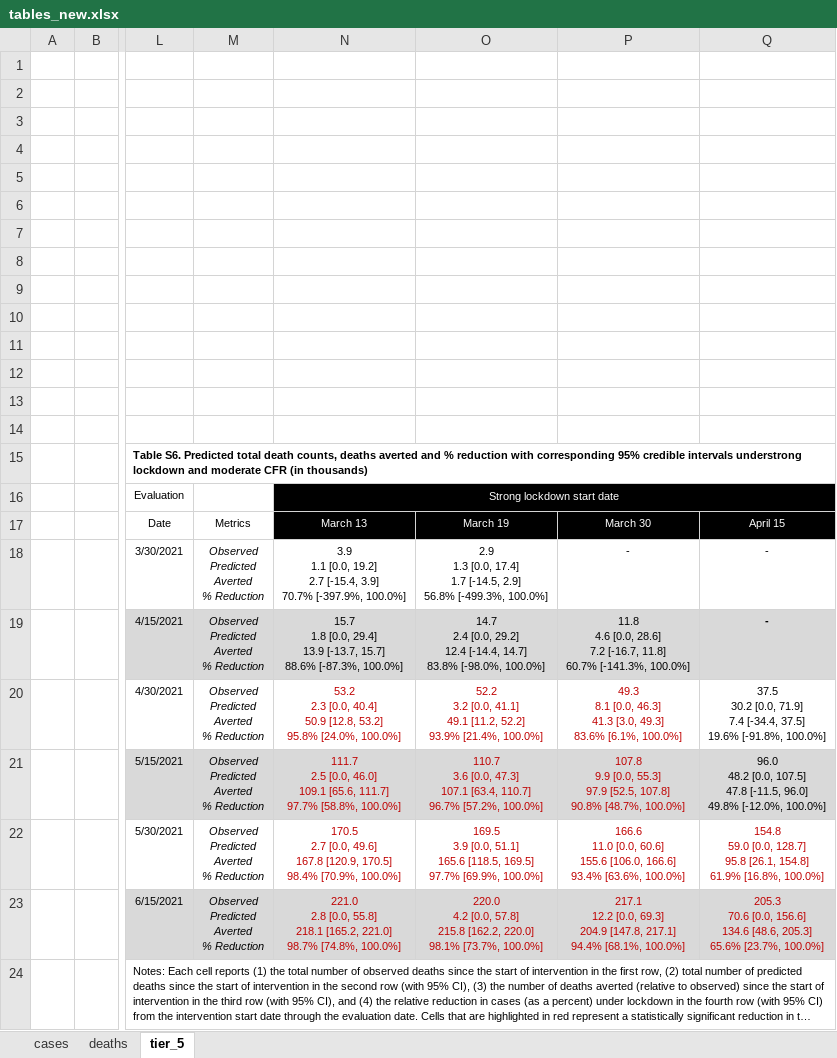
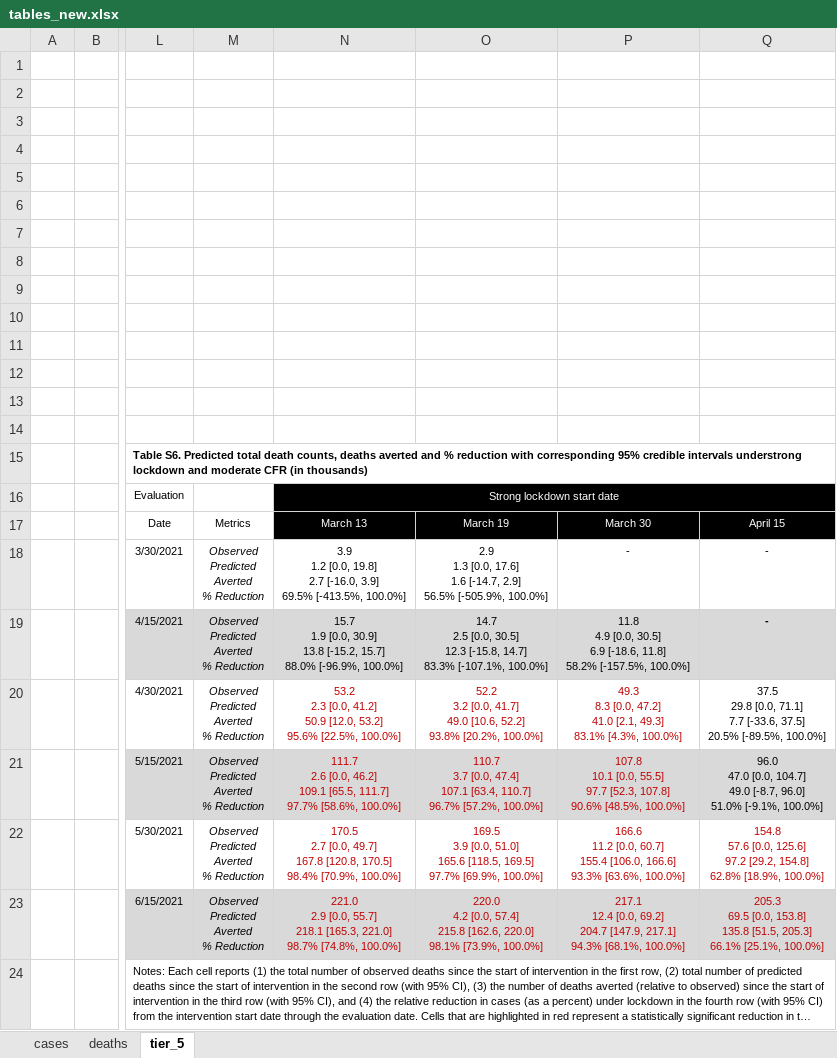
Before and after one commit to maxsal/science_revision, an Excel workbook: tables_new.xlsx, sheet tier_5, drawn as a sheet; only a part is shown, gaps mark what is left out; long unchanged cells end in …; values as stored, in another font and other column widths than the file's, no borders; ↵ is a line break in a cell; the diff names each change by its address in the sheet, - before the commit and + after, or states it on an @@ line.

```diff
--- a/tables_new.xlsx (sheet tier_5)
+++ b/tables_new.xlsx (sheet tier_5)
-N18: 3.9 ↵ 1.1 [0.0, 19.2] ↵ 2.7 [-15.4, 3.9] ↵ 70.7% [-397.9%, 100.0%]
+N18: 3.9 ↵ 1.2 [0.0, 19.8] ↵ 2.7 [-16.0, 3.9] ↵ 69.5% [-413.5%, 100.0%]
-O18: …1.3 [0.0, 17.4] ↵ 1.7 [-14.5, 2.9] ↵ 56.8% [-499.3%, 100.0%]
+O18: …1.3 [0.0, 17.6] ↵ 1.6 [-14.7, 2.9] ↵ 56.5% [-505.9%, 100.0%]
-N19: 15.7 ↵ 1.8 [0.0, 29.4] ↵ 13.9 [-13.7, 15.7] ↵ 88.6% [-87.3%, 100.0%]
+N19: 15.7 ↵ 1.9 [0.0, 30.9] ↵ 13.8 [-15.2, 15.7] ↵ 88.0% [-96.9%, 100.0%]
-O19: 14.7 ↵ 2.4 [0.0, 29.2] ↵ 12.4 [-14.4, 14.7] ↵ 83.8% [-98.0%, 100.0%]
+O19: 14.7 ↵ 2.5 [0.0, 30.5] ↵ 12.3 [-15.8, 14.7] ↵ 83.3% [-107.1%, 100.0%]
-P19: 11.8 ↵ 4.6 [0.0, 28.6] ↵ 7.2 [-16.7, 11.8] ↵ 60.7% [-141.3%, 100.0%]
+P19: 11.8 ↵ 4.9 [0.0, 30.5] ↵ 6.9 [-18.6, 11.8] ↵ 58.2% [-157.5%, 100.0%]
-N20: …2.3 [0.0, 40.4] ↵ 50.9 [12.8, 53.2] ↵ 95.8% [24.0%, 100.0%]
+N20: …2.3 [0.0, 41.2] ↵ 50.9 [12.0, 53.2] ↵ 95.6% [22.5%, 100.0%]
-O20: …3.2 [0.0, 41.1] ↵ 49.1 [11.2, 52.2] ↵ 93.9% [21.4%, 100.0%]
+O20: …3.2 [0.0, 41.7] ↵ 49.0 [10.6, 52.2] ↵ 93.8% [20.2%, 100.0%]
-P20: 49.3 ↵ 8.1 [0.0, 46.3] ↵ 41.3 [3.0, 49.3] ↵ 83.6% [6.1%, 100.0%]
+P20: 49.3 ↵ 8.3 [0.0, 47.2] ↵ 41.0 [2.1, 49.3] ↵ 83.1% [4.3%, 100.0%]
-Q20: 37.5 ↵ 30.2 [0.0, 71.9] ↵ 7.4 [-34.4, 37.5] ↵ 19.6% [-91.8%, 100.0%]
+Q20: 37.5 ↵ 29.8 [0.0, 71.1] ↵ 7.7 [-33.6, 37.5] ↵ 20.5% [-89.5%, 100.0%]
-N21: 111.7 ↵ 2.5 [0.0, 46.0] ↵ 109.1 [65.6, 111.7] ↵ 97.7% [58.8%, 100.0%]
+N21: 111.7 ↵ 2.6 [0.0, 46.2] ↵ 109.1 [65.5, 111.7] ↵ 97.7% [58.6%, 100.0%]
-O21: 110.7 ↵ 3.6 [0.0, 47.3] ↵ 107.1 [63.4,…
+O21: 110.7 ↵ 3.7 [0.0, 47.4] ↵ 107.1 [63.4,…
-P21: 107.8 ↵ 9.9 [0.0, 55.3] ↵ 97.9 [52.5, 107.8] ↵ 90.8% [48.7%, 100.0%]
+P21: 107.8 ↵ 10.1 [0.0, 55.5] ↵ 97.7 [52.3, 107.8] ↵ 90.6% [48.5%, 100.0%]
-Q21: 96.0 ↵ 48.2 [0.0, 107.5] ↵ 47.8 [-11.5, 96.0] ↵ 49.8% [-12.0%, 100.0%]
+Q21: 96.0 ↵ 47.0 [0.0, 104.7] ↵ 49.0 [-8.7, 96.0] ↵ 51.0% [-9.1%, 100.0%]
-N22: …2.7 [0.0, 49.6] ↵ 167.8 [120.9, 170.5] ↵ 98.4%…
+N22: …2.7 [0.0, 49.7] ↵ 167.8 [120.8, 170.5] ↵ 98.4%…
-O22: …3.9 [0.0, 51.1] ↵ 165.6 [118.5,…
+O22: …3.9 [0.0, 51.0] ↵ 165.6 [118.5,…
-P22: 166.6 ↵ 11.0 [0.0, 60.6] ↵ 155.6 [106.0, 166.6] ↵ 93.4% [63.6%, 100.0%]
+P22: 166.6 ↵ 11.2 [0.0, 60.7] ↵ 155.4 [106.0, 166.6] ↵ 93.3% [63.6%, 100.0%]
-Q22: 154.8 ↵ 59.0 [0.0, 128.7] ↵ 95.8 [26.1, 154.8] ↵ 61.9% [16.8%, 100.0%]
+Q22: 154.8 ↵ 57.6 [0.0, 125.6] ↵ 97.2 [29.2, 154.8] ↵ 62.8% [18.9%, 100.0%]
-N23: 221.0 ↵ 2.8 [0.0, 55.8] ↵ 218.1 [165.2, 221.0] ↵ 98.7%…
+N23: 221.0 ↵ 2.9 [0.0, 55.7] ↵ 218.1 [165.3, 221.0] ↵ 98.7%…
-O23: …4.2 [0.0, 57.8] ↵ 215.8 [162.2, 220.0] ↵ 98.1% [73.7%, 100.0%]
+O23: …4.2 [0.0, 57.4] ↵ 215.8 [162.6, 220.0] ↵ 98.1% [73.9%, 100.0%]
-P23: 217.1 ↵ 12.2 [0.0, 69.3] ↵ 204.9 [147.8, 217.1] ↵ 94.4% [68.1%, 100.0%]
+P23: 217.1 ↵ 12.4 [0.0, 69.2] ↵ 204.7 [147.9, 217.1] ↵ 94.3% [68.1%, 100.0%]
-Q23: 205.3 ↵ 70.6 [0.0, 156.6] ↵ 134.6 [48.6, 205.3] ↵ 65.6% [23.7%, 100.0%]
+Q23: 205.3 ↵ 69.5 [0.0, 153.8] ↵ 135.8 [51.5, 205.3] ↵ 66.1% [25.1%, 100.0%]
```
Also changed, not shown: sheet deaths, sheet cases, 51 other files.
